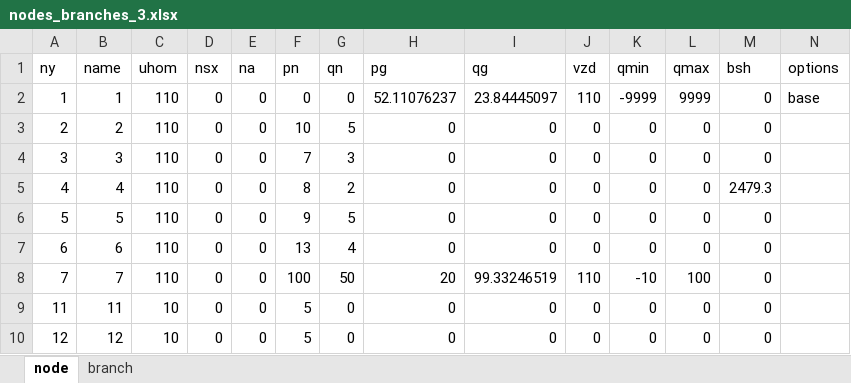
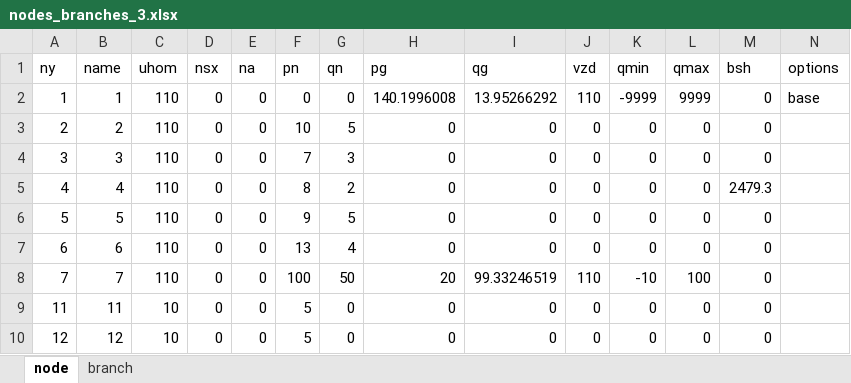
Before and after one commit to pnzo/pandapower, an Excel workbook: Files/nodes_branches_3.xlsx, sheet node, drawn as a sheet; values as stored, in another font and other column widths than the file's, no borders; the diff names each change by its address in the sheet, - before the commit and + after, or states it on an @@ line.

```diff
--- a/Files/nodes_branches_3.xlsx (sheet node)
+++ b/Files/nodes_branches_3.xlsx (sheet node)
-H2 (pg): 52.11076237
+H2 (pg): 140.1996008
-I2 (qg): 23.84445097
+I2 (qg): 13.95266292
```
Also changed, not shown: sheet branch, 2 other files.
